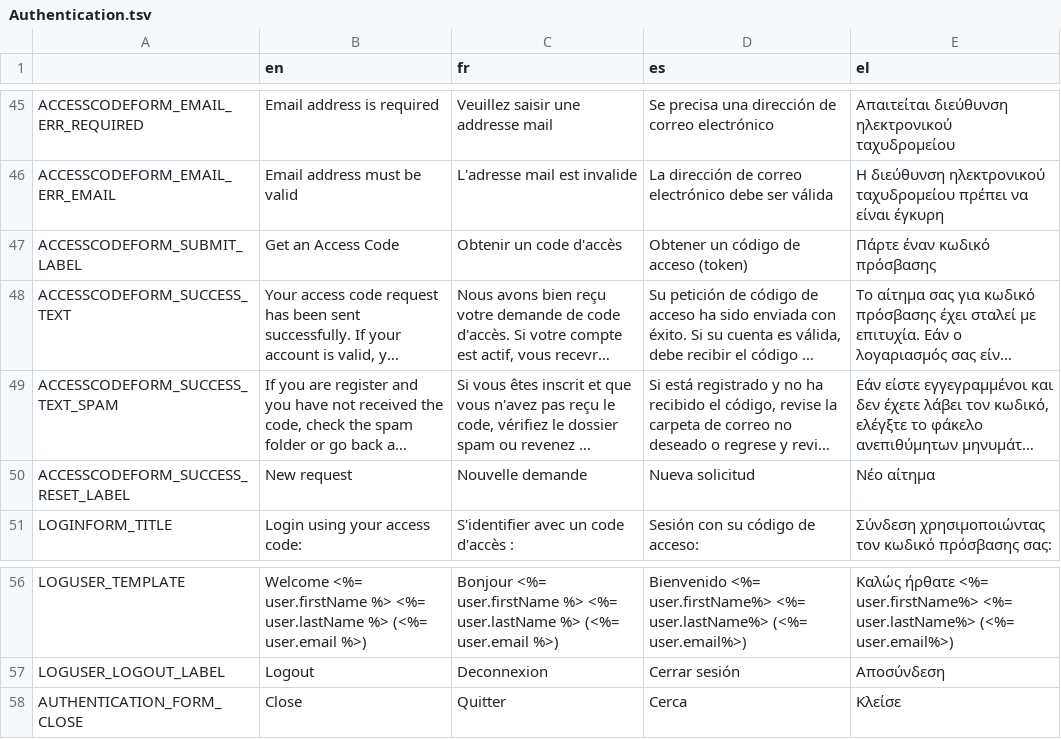
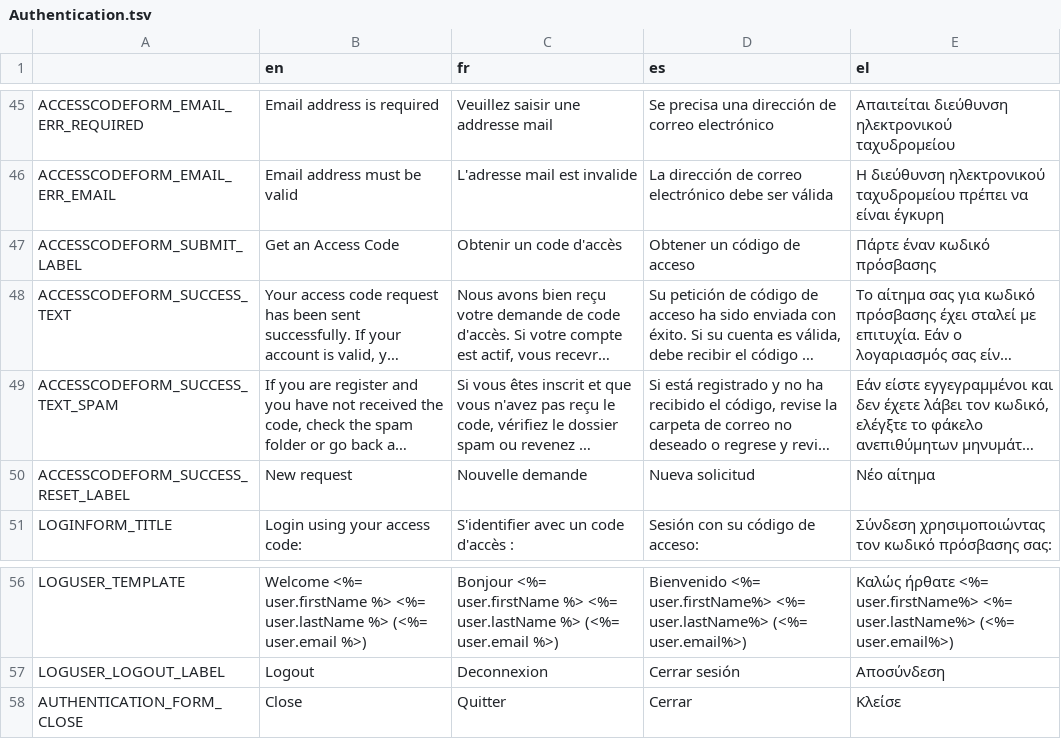
Before and after one commit to Xelgen/InVID-Translations, a TSV file: components/Shared/Authentication.tsv, drawn as a sheet; only a part is shown, gaps mark what is left out; long unchanged cells end in …; the diff names each change by its address in the sheet, - before the commit and + after, or states it on an @@ line.

```diff
--- a/components/Shared/Authentication.tsv
+++ b/components/Shared/Authentication.tsv
-D47 (es): Obtener un código de acceso (token)
+D47 (es): Obtener un código de acceso
-D58 (es): Cerca
+D58 (es): Cerrar
```
Also changed, not shown: components/NavItems/AdvancedTools.tsv, components/NavItems/tools/TwitterSna.tsv.
